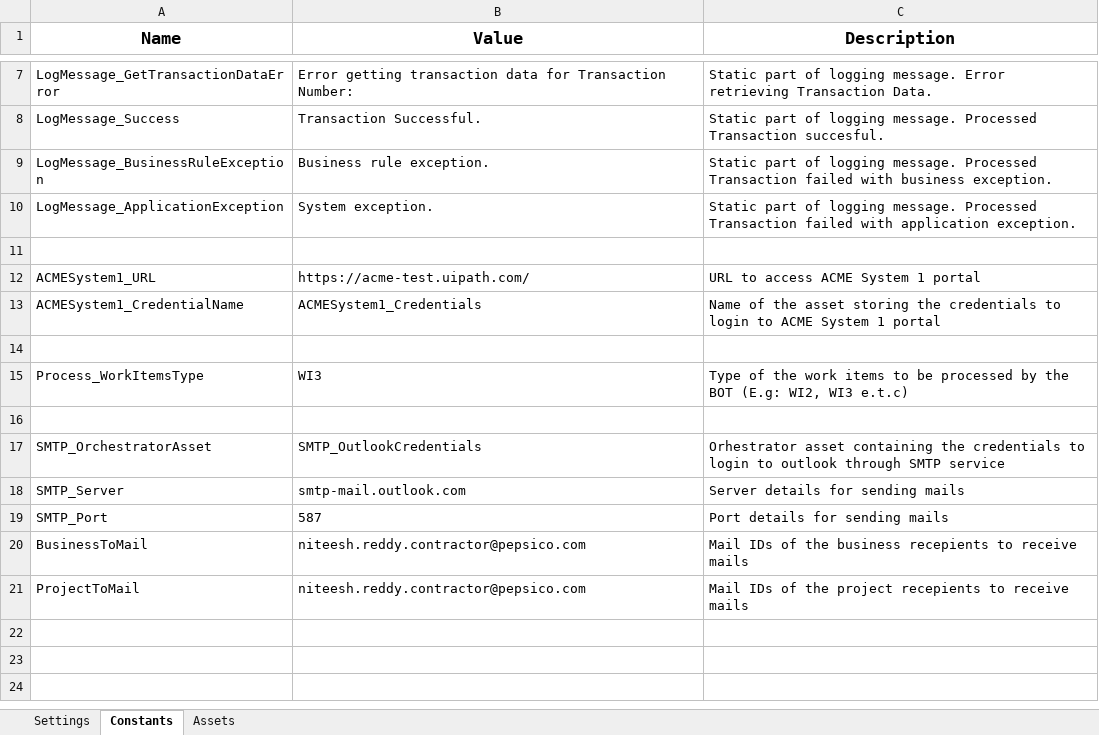
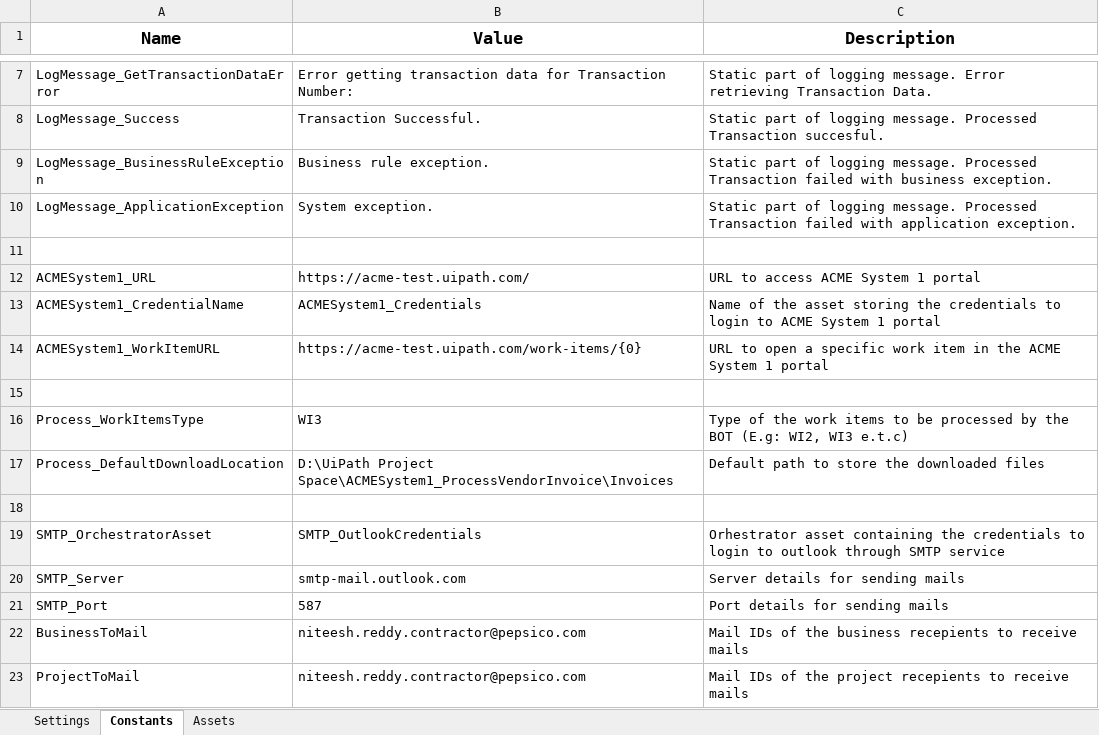
Before and after one commit to niteeshreddy89/ACMESystem1_ProcessVendorInvoice, an Excel workbook: Config.xlsx, sheet Constants, drawn as a sheet; only a part is shown, gaps mark what is left out; values as stored, in another font and other column widths than the file's, no borders; the diff names each change by its address in the sheet, - before the commit and + after, or states it on an @@ line.

```diff
--- a/Config.xlsx (sheet Constants)
+++ b/Config.xlsx (sheet Constants)
+row 14: ACMESystem1_WorkItemURL | https://acme-test.uipath.com/work-items/{0} | URL to open a specific work item in the ACME System 1 portal
+row 17: Process_DefaultDownloadLocation | D:\UiPath Project Space\ACMESystem1_ProcessVendorInvoice\Invoices | Default path to store the downloaded files
```
Also changed, not shown: 2 other files.
